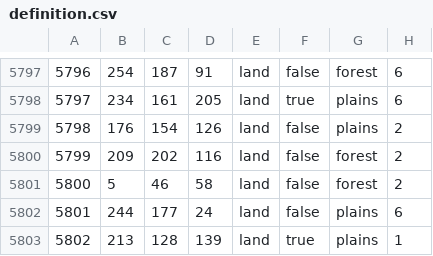
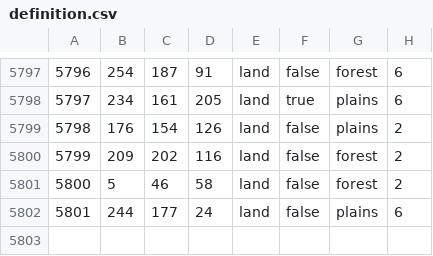
Before and after one commit to prolific-fox-productions/hearts-of-eldham, a CSV file: map/definition.csv, drawn as a sheet; only a part is shown, gaps mark what is left out.

```diff
--- a/map/definition.csv
+++ b/map/definition.csv
@@ -5802,2 +5802 @@
 5801;244;177;24;land;false;plains;6
-5802;213;128;139;land;true;plains;1
```
Also changed, not shown: 5 other files.
